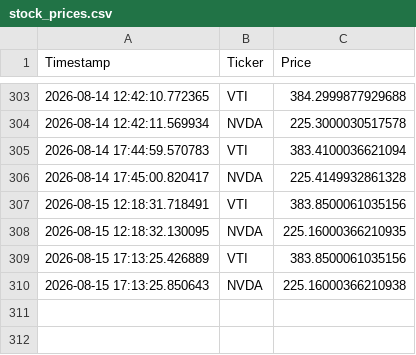
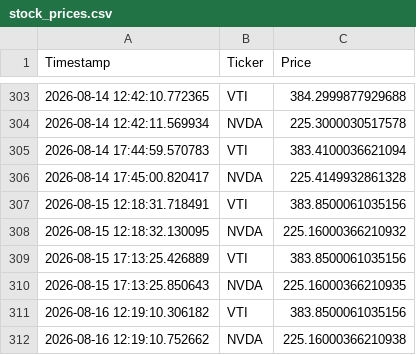
Before and after one commit to Grant-Shepardson/ETF-Stocks, a CSV file: stock_prices.csv, drawn as a sheet; only a part is shown, gaps mark what is left out.

```diff
--- a/stock_prices.csv
+++ b/stock_prices.csv
@@ -307,4 +307,6 @@ Timestamp,Ticker,Price
 2026-08-15 12:18:31.718491,VTI,383.8500061035156
-2026-08-15 12:18:32.130095,NVDA,225.16000366210935
+2026-08-15 12:18:32.130095,NVDA,225.16000366210932
 2026-08-15 17:13:25.426889,VTI,383.8500061035156
-2026-08-15 17:13:25.850643,NVDA,225.16000366210938
+2026-08-15 17:13:25.850643,NVDA,225.16000366210935
+2026-08-16 12:19:10.306182,VTI,383.8500061035156
+2026-08-16 12:19:10.752662,NVDA,225.16000366210938
```
